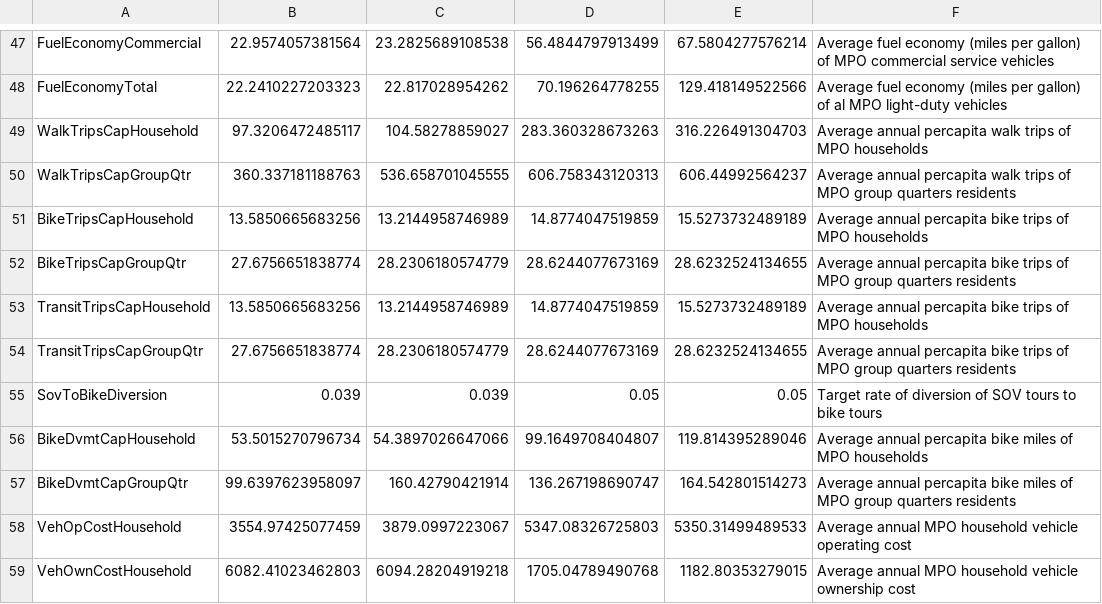
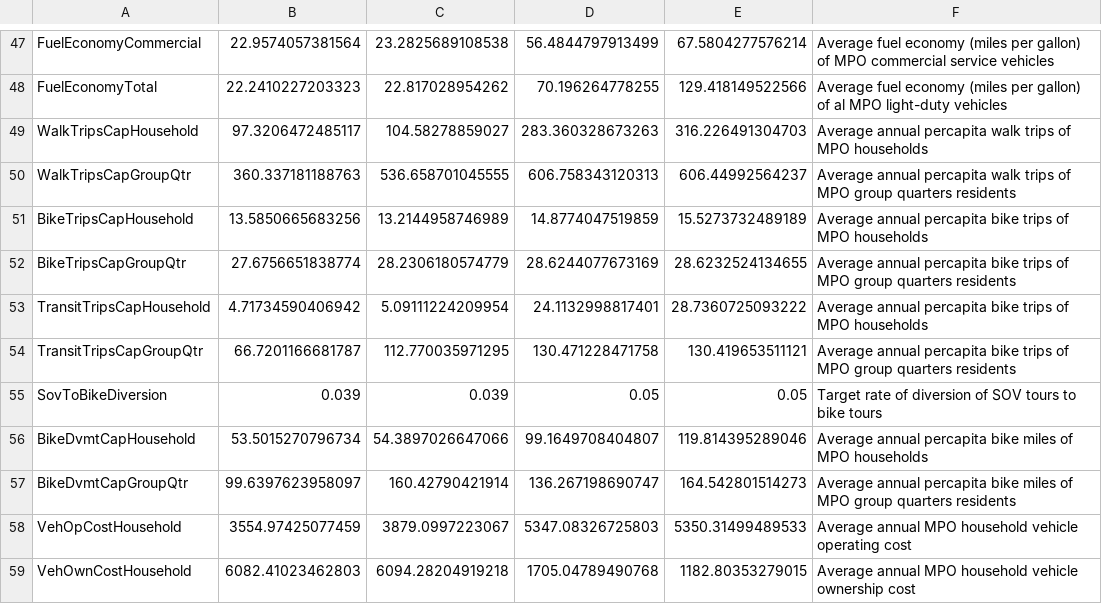
Before and after one commit to gregorbj/RSPM, a CSV file: Version_3.6/Example/scenario/outputs/summary_area_measures.csv, drawn as a sheet; only a part is shown, gaps mark what is left out.

Commit message:
Correct V3.6 area_measures_spec.csv calculation for average transit trips and recalculate summary_area_measures.csv

```diff
--- a/Version_3.6/Example/scenario/outputs/summary_area_measures.csv
+++ b/Version_3.6/Example/scenario/outputs/summary_area_measures.csv
@@ -52,4 +52,4 @@
 "BikeTripsCapGroupQtr",27.6756651838774,28.2306180574779,28.6244077673169,28.6232524134655,"Average annual percapita bike trips of MPO group quarters residents"
-"TransitTripsCapHousehold",13.5850665683256,13.2144958746989,14.8774047519859,15.5273732489189,"Average annual percapita bike trips of MPO households"
-"TransitTripsCapGroupQtr",27.6756651838774,28.2306180574779,28.6244077673169,28.6232524134655,"Average annual percapita bike trips of MPO group quarters residents"
+"TransitTripsCapHousehold",4.71734590406942,5.09111224209954,24.1132998817401,28.7360725093222,"Average annual percapita bike trips of MPO households"
+"TransitTripsCapGroupQtr",66.7201166681787,112.770035971295,130.471228471758,130.419653511121,"Average annual percapita bike trips of MPO group quarters residents"
 "SovToBikeDiversion",0.039,0.039,0.05,0.05,"Target rate of diversion of SOV tours to bike tours"
```
Also changed, not shown: Version_3.6/Example/scripts/area_measures_spec.csv, 1 other file.
